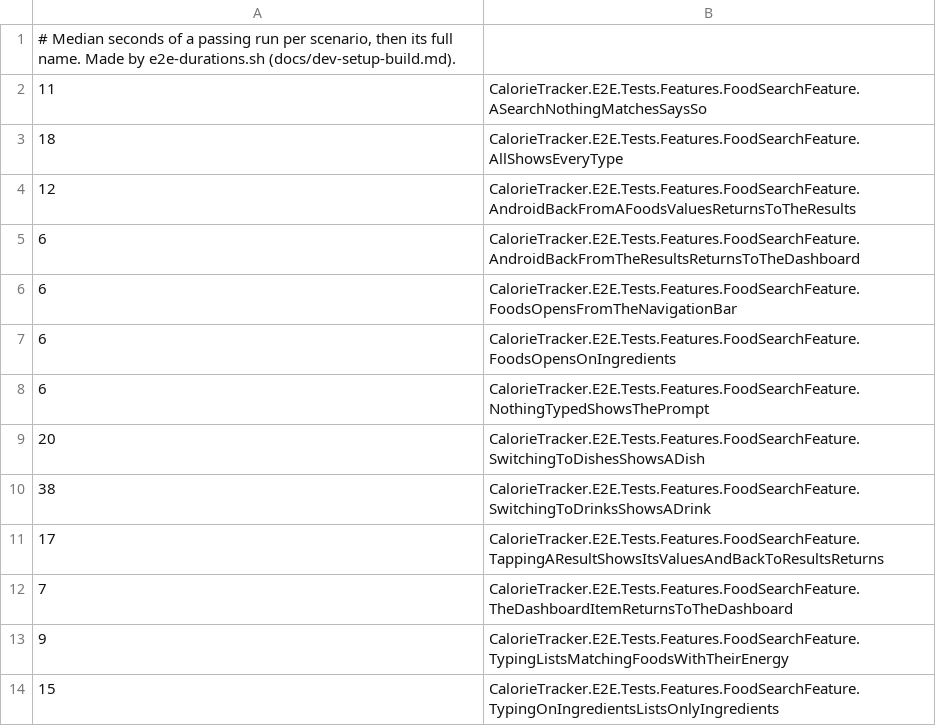
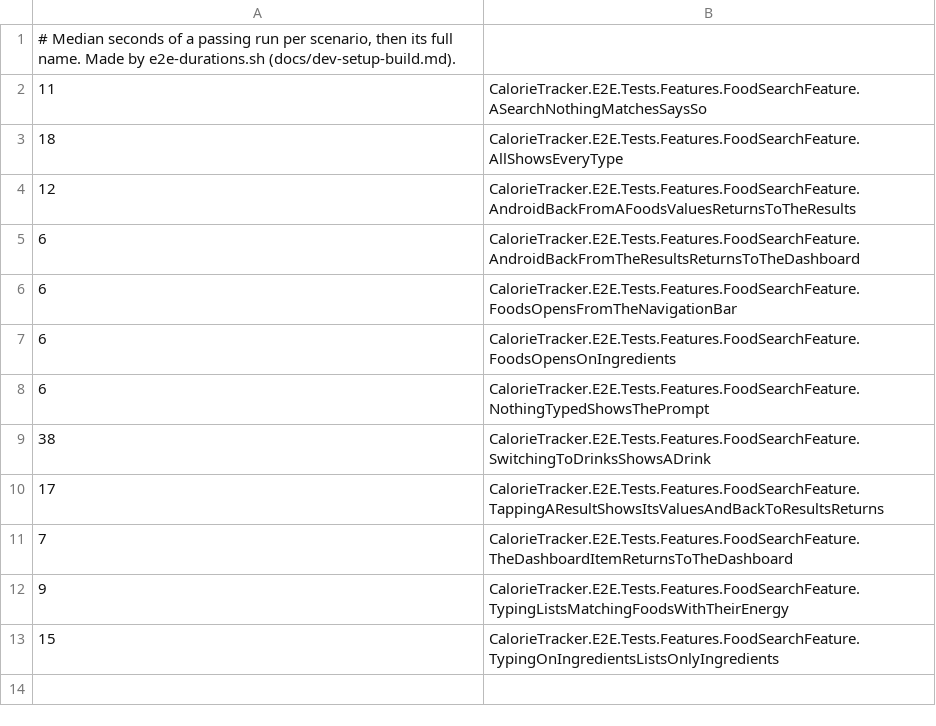
Before and after one commit to marty-shields/calorie-tracker-app, a TSV file: .github/e2e-durations.tsv, drawn as a sheet.

```diff
--- a/.github/e2e-durations.tsv
+++ b/.github/e2e-durations.tsv
@@ -8,3 +8,2 @@
 6	CalorieTracker.E2E.Tests.Features.FoodSearchFeature.NothingTypedShowsThePrompt
-20	CalorieTracker.E2E.Tests.Features.FoodSearchFeature.SwitchingToDishesShowsADish
 38	CalorieTracker.E2E.Tests.Features.FoodSearchFeature.SwitchingToDrinksShowsADrink
```
Also changed, not shown: 52 other files.
